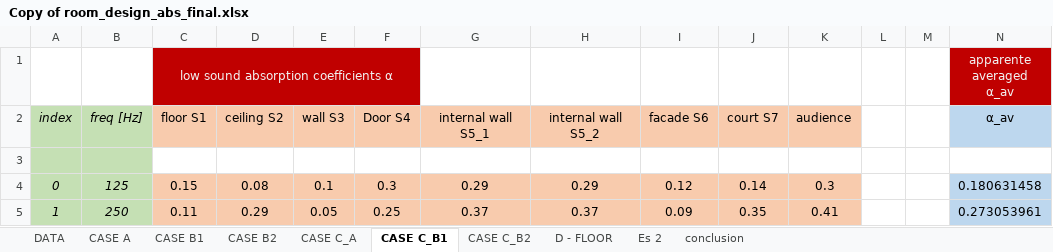
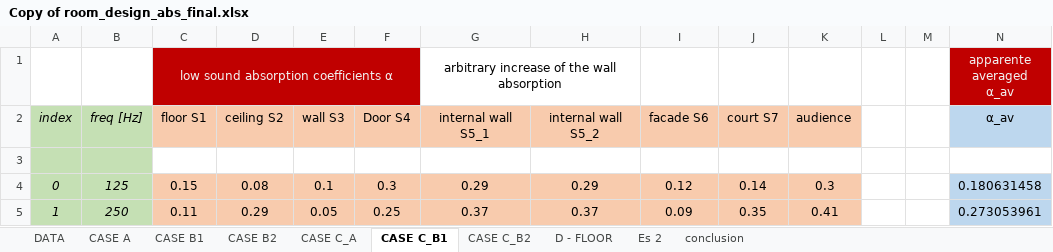
Before and after one commit to MLercari/MusicalAcousticsHWs, an Excel workbook: RoomAcoustics/modulo 2/1_room_design_absorption/Copy of room_design_abs_final.xlsx, sheet CASE C_B1, drawn as a sheet; only a part is shown; values as stored, in another font and other column widths than the file's, no borders; charts and pictures not drawn; the diff names each change by its address in the sheet, - before the commit and + after, or states it on an @@ line.

```diff
--- a/RoomAcoustics/modulo 2/1_room_design_absorption/Copy of room_design_abs_final.xlsx (sheet CASE C_B1)
+++ b/RoomAcoustics/modulo 2/1_room_design_absorption/Copy of room_design_abs_final.xlsx (sheet CASE C_B1)
-G1: (empty)
+G1: arbitrary increase of the wall absorption
+G1:H1 merged
```
Also changed, not shown: sheet CASE B2, sheet CASE C_A, sheet Es 2, charts or pictures.
